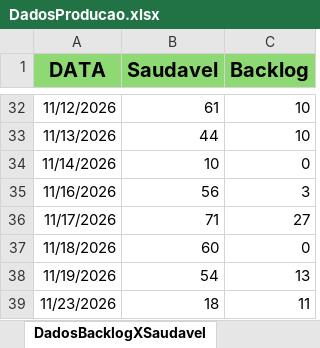
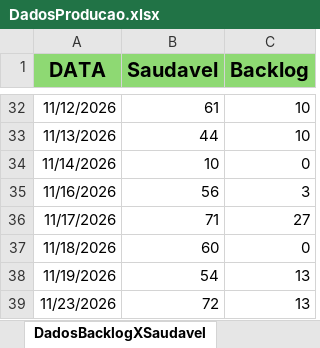
Before and after one commit to Retr00-Br/AcompanhamentoProducao, an Excel workbook: data/DadosProducao.xlsx, sheet DadosBacklogXSaudavel, drawn as a sheet; only a part is shown, gaps mark what is left out; values as stored, in another font and other column widths than the file's, no borders; the diff names each change by its address in the sheet, - before the commit and + after, or states it on an @@ line.

Commit message:
Atualização diária dos dados

```diff
--- a/data/DadosProducao.xlsx (sheet DadosBacklogXSaudavel)
+++ b/data/DadosProducao.xlsx (sheet DadosBacklogXSaudavel)
-B39 (Saudavel): 18
+B39 (Saudavel): 72
-C39 (Backlog): 11
+C39 (Backlog): 13
```
Also changed, not shown: sheet DadosBrutos, sheet LimpezaDados, data/DadosFaturamento.xlsx, data/DadosRomaneios.xlsx, 1 other file.
